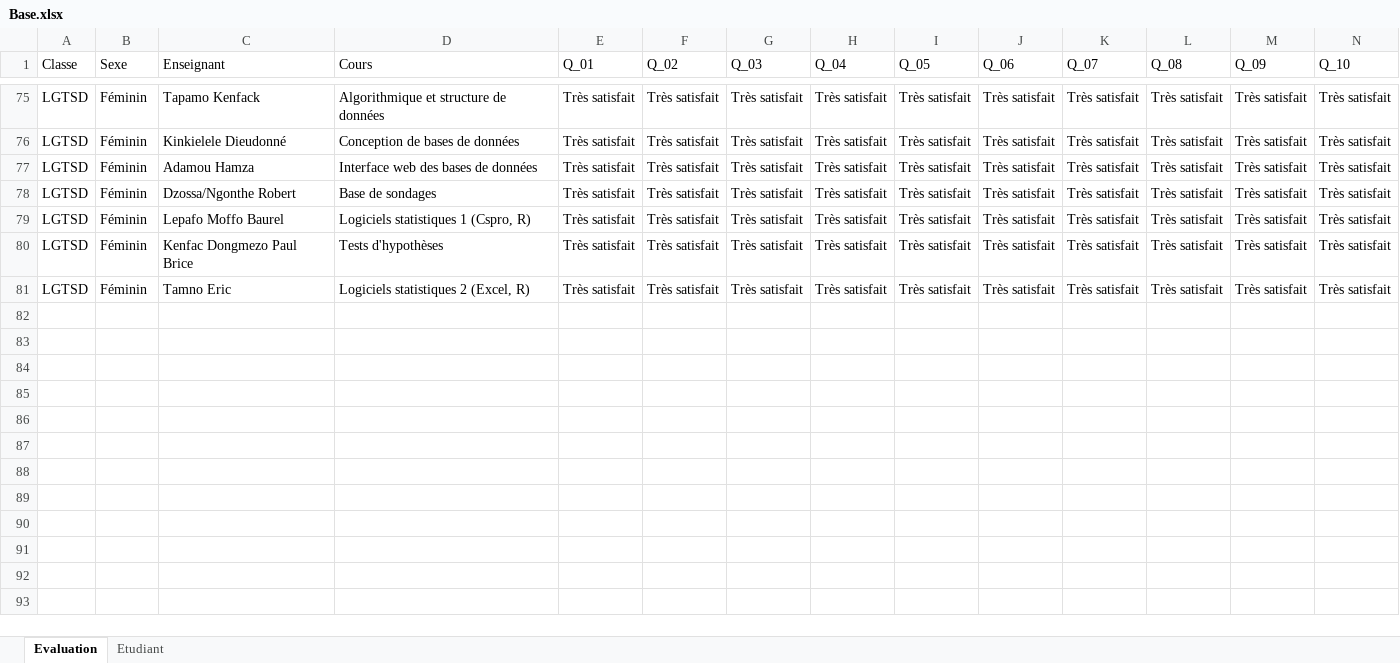
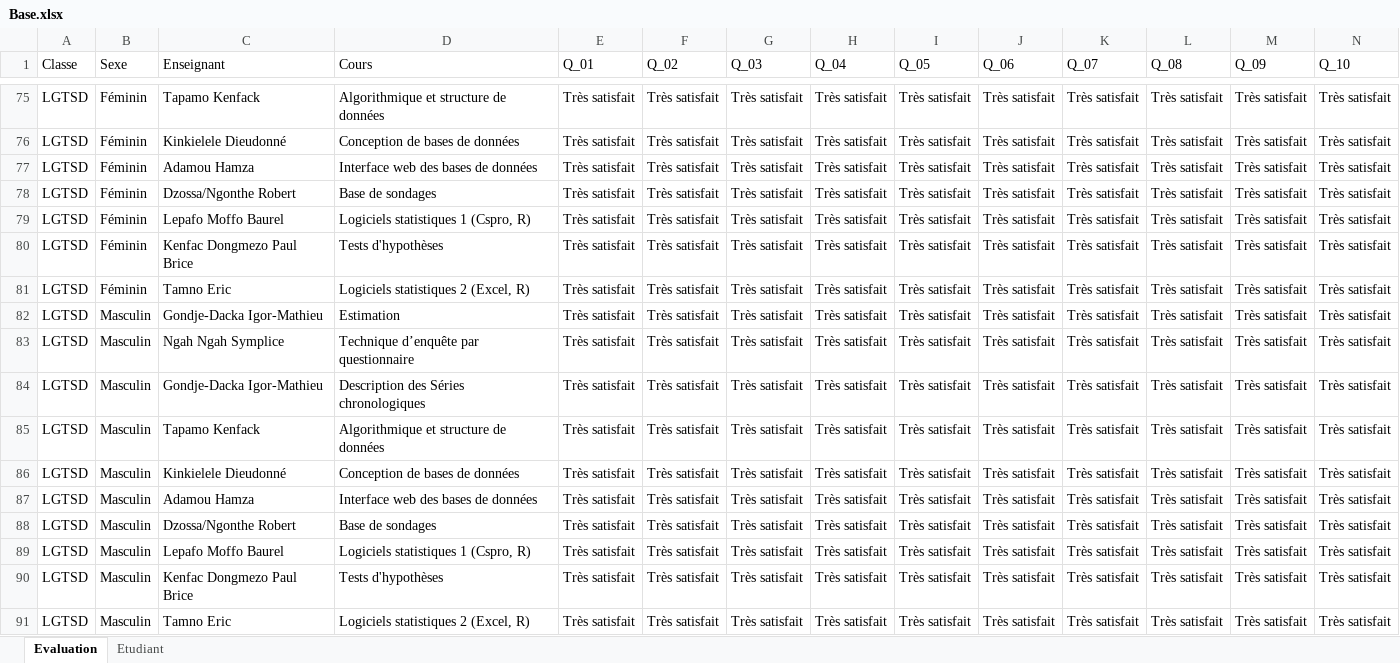
Before and after one commit to landrykeng/EVALUATION, an Excel workbook: Base.xlsx, sheet Evaluation, drawn as a sheet; only a part is shown, gaps mark what is left out; values as stored, in another font and other column widths than the file's, no borders; rows hold the shown columns only; the diff names each change by its address in the sheet, - before the commit and + after, or states it on an @@ line.

```diff
--- a/Base.xlsx (sheet Evaluation)
+++ b/Base.xlsx (sheet Evaluation)
+row 82: LGTSD | Masculin | Gondje-Dacka Igor-Mathieu | Estimation | Très satisfait | Très satisfait | Très satisfait | Très satisfait | Très satisfait | Très satisfait | Très satisfait | Très satisfait | Très satisfait | Très satisfait
+row 83: LGTSD | Masculin | Ngah Ngah Symplice | Technique d’enquête par questionnaire | Très satisfait | Très satisfait | Très satisfait | Très satisfait | Très satisfait | Très satisfait | Très satisfait | Très satisfait | Très satisfait | Très satisfait
+row 84: LGTSD | Masculin | Gondje-Dacka Igor-Mathieu | Description des Séries chronologiques | Très satisfait | Très satisfait | Très satisfait | Très satisfait | Très satisfait | Très satisfait | Très satisfait | Très satisfait | Très satisfait | Très satisfait
+row 85: LGTSD | Masculin | Tapamo Kenfack | Algorithmique et structure de données | Très satisfait | Très satisfait | Très satisfait | Très satisfait | Très satisfait | Très satisfait | Très satisfait | Très satisfait | Très satisfait | Très satisfait
+row 86: LGTSD | Masculin | Kinkielele Dieudonné | Conception de bases de données | Très satisfait | Très satisfait | Très satisfait | Très satisfait | Très satisfait | Très satisfait | Très satisfait | Très satisfait | Très satisfait | Très satisfait
+row 87: LGTSD | Masculin | Adamou Hamza | Interface web des bases de données | Très satisfait | Très satisfait | Très satisfait | Très satisfait | Très satisfait | Très satisfait | Très satisfait | Très satisfait | Très satisfait | Très satisfait
+row 88: LGTSD | Masculin | Dzossa/Ngonthe Robert | Base de sondages | Très satisfait | Très satisfait | Très satisfait | Très satisfait | Très satisfait | Très satisfait | Très satisfait | Très satisfait | Très satisfait | Très satisfait
+row 89: LGTSD | Masculin | Lepafo Moffo Baurel | Logiciels statistiques 1 (Cspro, R) | Très satisfait | Très satisfait | Très satisfait | Très satisfait | Très satisfait | Très satisfait | Très satisfait | Très satisfait | Très satisfait | Très satisfait
+row 90: LGTSD | Masculin | Kenfac Dongmezo Paul Brice | Tests d'hypothèses | Très satisfait | Très satisfait | Très satisfait | Très satisfait | Très satisfait | Très satisfait | Très satisfait | Très satisfait | Très satisfait | Très satisfait
+row 91: LGTSD | Masculin | Tamno Eric | Logiciels statistiques 2 (Excel, R) | Très satisfait | Très satisfait | Très satisfait | Très satisfait | Très satisfait | Très satisfait | Très satisfait | Très satisfait | Très satisfait | Très satisfait
```
Also changed, not shown: sheet Etudiant, 2 other files.
